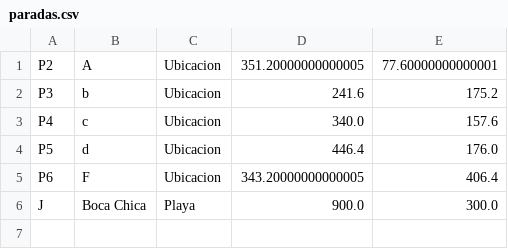
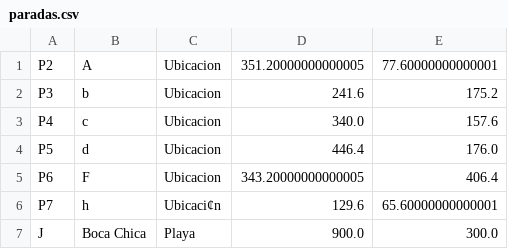
Before and after one commit to Eduardoahg/Proyecto-GPS, a CSV file: paradas.csv, drawn as a sheet; the diff names each change by its address in the sheet, - before the commit and + after, or states it on an @@ line.

```diff
--- a/paradas.csv
+++ b/paradas.csv
+row 6: P7 | h | Ubicaci¢n | 129.6 | 65.60000000000001
```
Also changed, not shown: rutas.csv, 4 other files.
